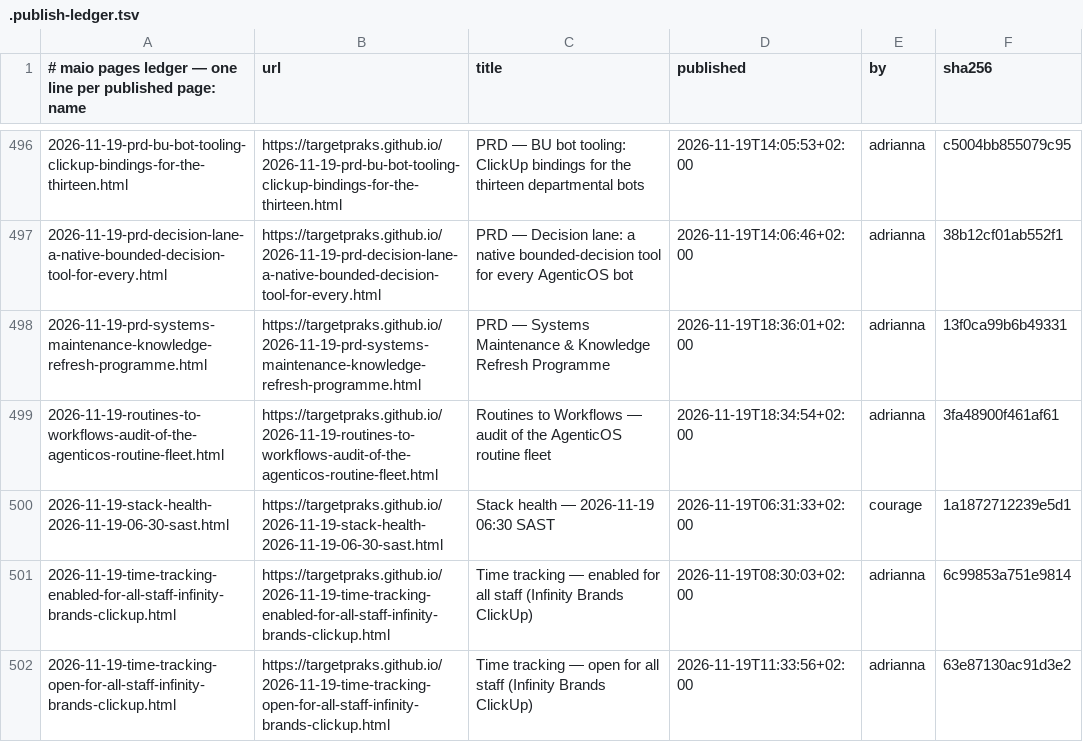
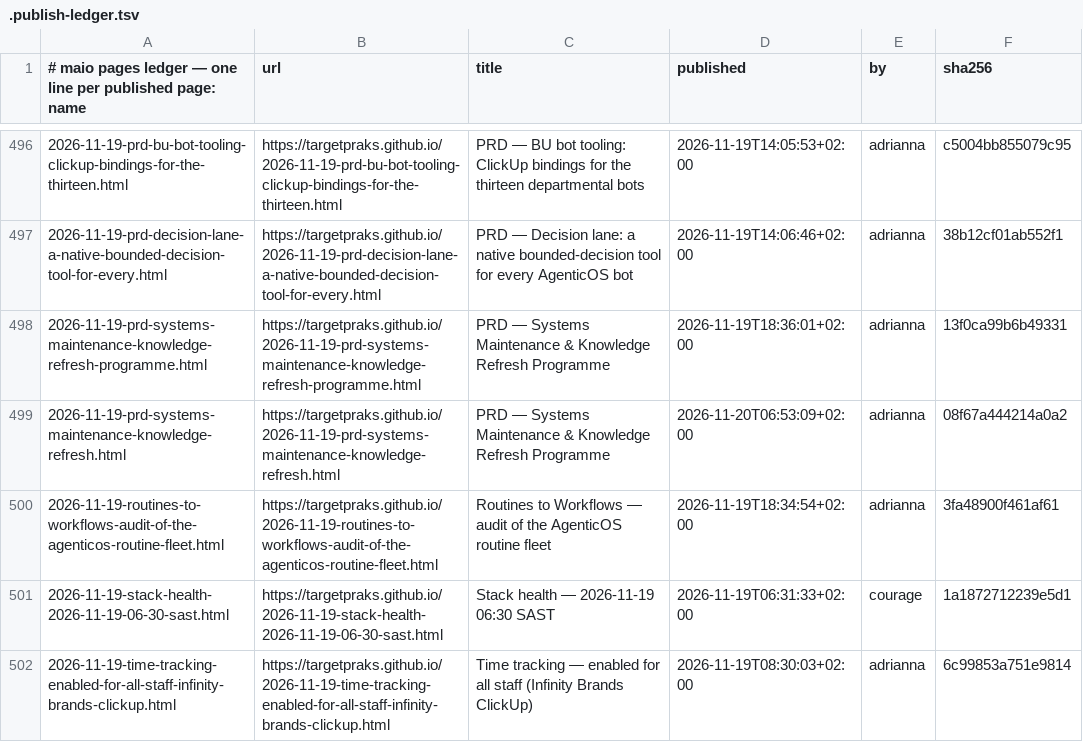
Before and after one commit to targetpraks/targetpraks.github.io, a TSV file: .publish-ledger.tsv, drawn as a sheet; only a part is shown, gaps mark what is left out; the shorter side is filled out with more unchanged rows; the diff names each change by its address in the sheet, - before the commit and + after, or states it on an @@ line.

Commit message:
HTML: PRD — Systems Maintenance & Knowledge Refresh Programme

```diff
--- a/.publish-ledger.tsv
+++ b/.publish-ledger.tsv
+row 499: 2026-11-19-prd-systems-maintenance-knowledge-refresh.html | https://targetpraks.github.io/2026-11-19-prd-systems-maintenance-knowledge-refresh.html | PRD — Systems Maintenance & Knowledge Refresh Programme | 2026-11-20T06:53:09+02:00 | adrianna | 08f67a444214a0a2
```
Also changed, not shown: 1 other file.
